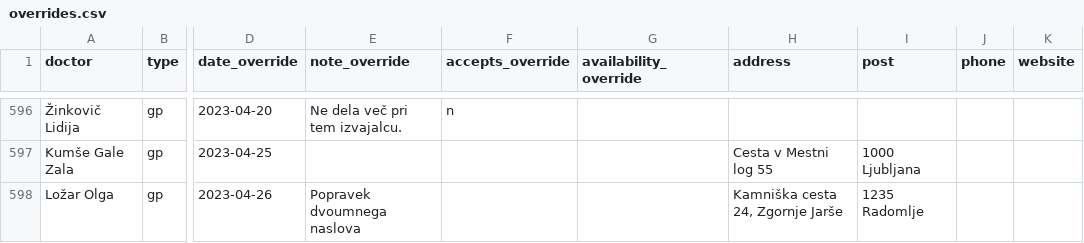
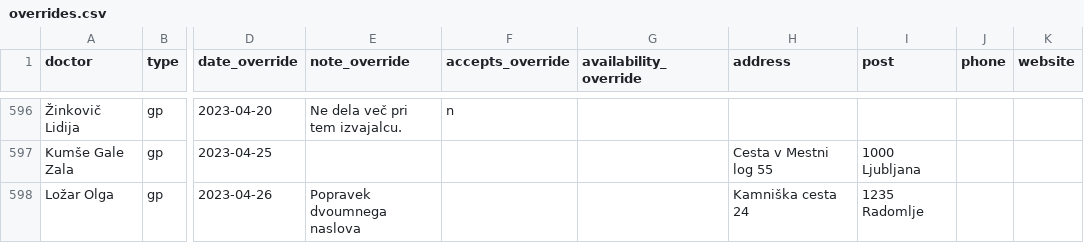
Before and after one commit to sledilnik/zdravniki-data, a CSV file: csv/overrides.csv, drawn as a sheet; only a part is shown, gaps mark what is left out; the diff names each change by its address in the sheet, - before the commit and + after, or states it on an @@ line.

```diff
--- a/csv/overrides.csv
+++ b/csv/overrides.csv
-H598 (address): Kamniška cesta 24, Zgornje Jarše
+H598 (address): Kamniška cesta 24
```
Also changed, not shown: gurs/addresses-overrides.csv.
